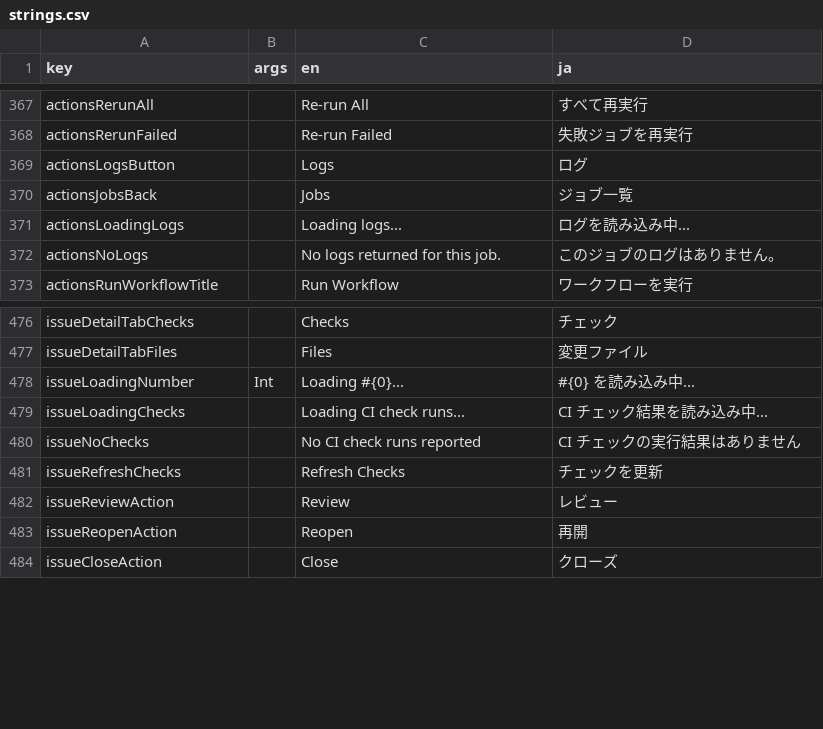
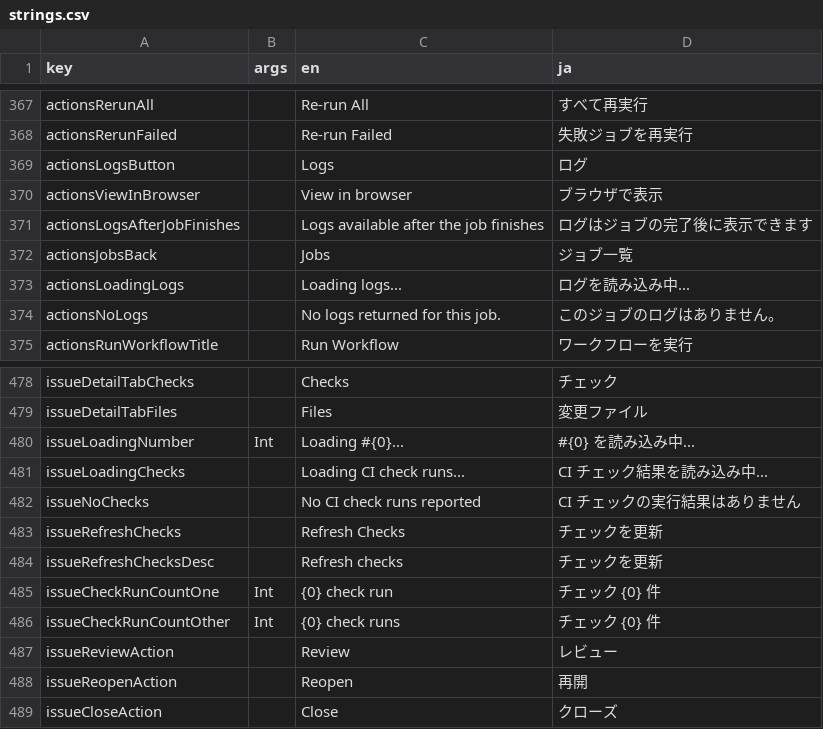
Before and after one commit to choko510/github-mobile-maxxing, a CSV file: core/ui/i18n/strings.csv, drawn as a sheet; only a part is shown, gaps mark what is left out.

```diff
--- a/core/ui/i18n/strings.csv
+++ b/core/ui/i18n/strings.csv
@@ -369,2 +369,4 @@ actionsRerunFailed,,Re-run Failed,失敗ジョブを再実行
 actionsLogsButton,,Logs,ログ
+actionsViewInBrowser,,View in browser,ブラウザで表示
+actionsLogsAfterJobFinishes,,Logs available after the job finishes,ログはジョブの完了後に表示できます
 actionsJobsBack,,Jobs,ジョブ一覧
@@ -483,2 +485,5 @@ issueNoChecks,,No CI check runs reported,CI チェックの実行結果はあり
 issueRefreshChecks,,Refresh Checks,チェックを更新
+issueRefreshChecksDesc,,Refresh checks,チェックを更新
+issueCheckRunCountOne,Int,{0} check run,チェック {0} 件
+issueCheckRunCountOther,Int,{0} check runs,チェック {0} 件
 issueReviewAction,,Review,レビュー
```
Also changed, not shown: 5 other files.
